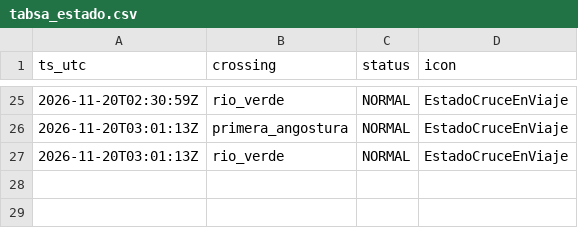
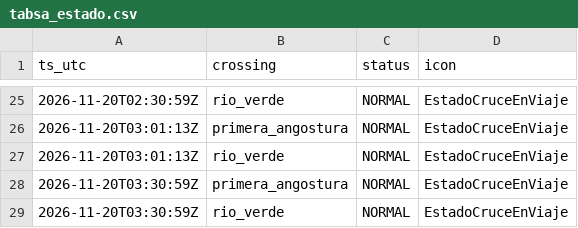
Before and after one commit to c-couto/Corredor_Austral, a CSV file: data/auto/tabsa_estado.csv, drawn as a sheet; only a part is shown, gaps mark what is left out; the diff names each change by its address in the sheet, - before the commit and + after, or states it on an @@ line.

```diff
--- a/data/auto/tabsa_estado.csv
+++ b/data/auto/tabsa_estado.csv
+row 28: 2026-11-20T03:30:59Z | primera_angostura | NORMAL | EstadoCruceEnViaje
+row 29: 2026-11-20T03:30:59Z | rio_verde | NORMAL | EstadoCruceEnViaje
```
Also changed, not shown: data/auto/marine_obs.csv, data/auto/tabsa_programados.csv, 2 other files.
